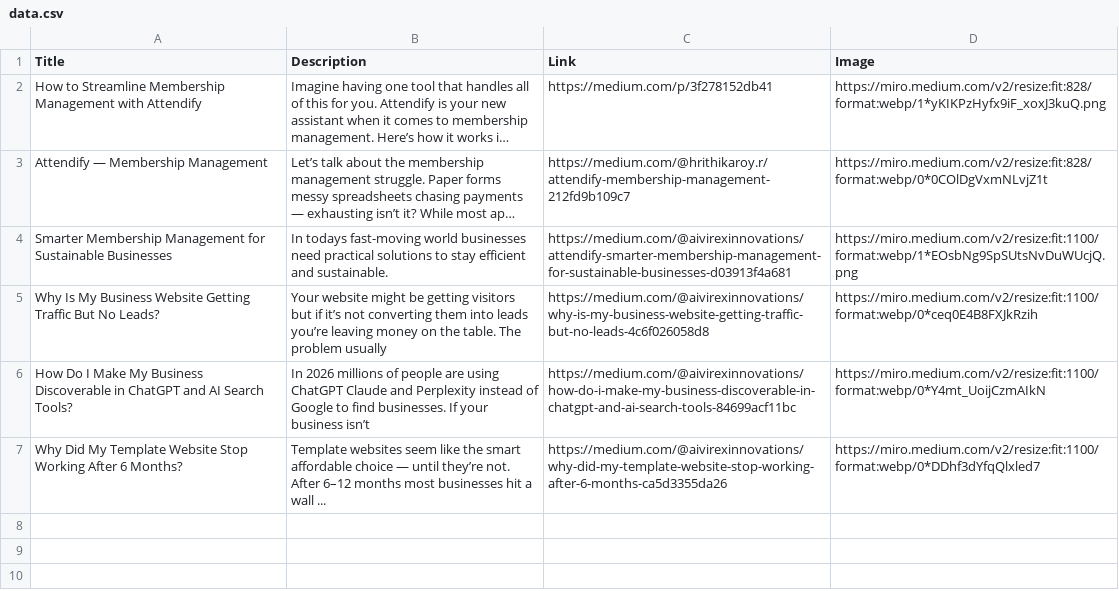
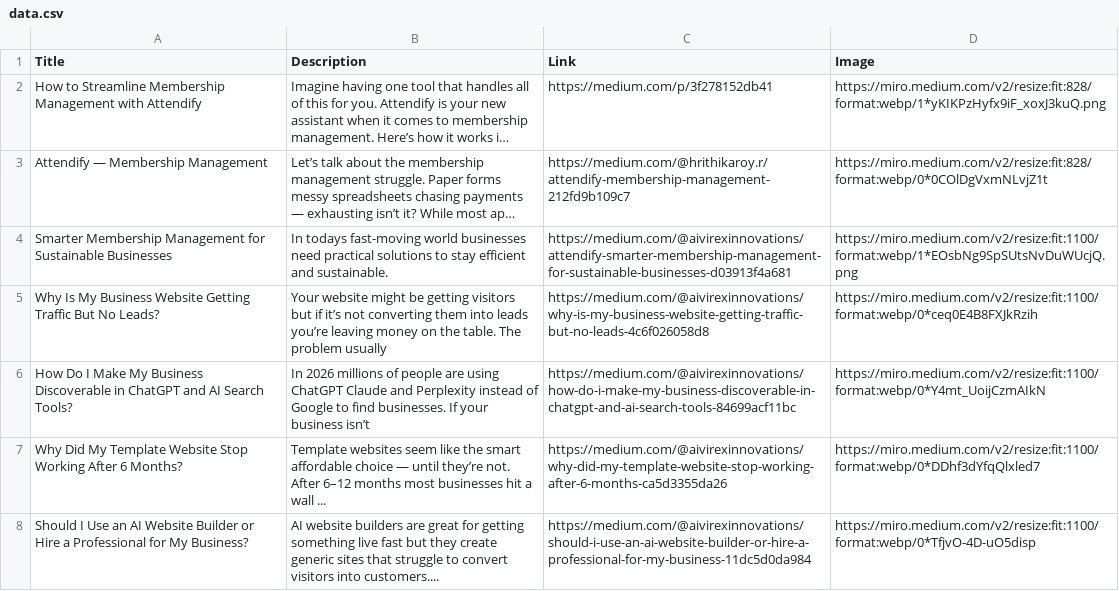
Before and after one commit to aivirexinnovations/CompanyWebsite, a CSV file: data.csv, drawn as a sheet; long unchanged cells end in ….

Commit message:
blog

```diff
--- a/data.csv
+++ b/data.csv
@@ -7 +7,2 @@ How Do I Make My Business Discoverable in ChatGPT and AI Search Tools?, In 2026
 Why Did My Template Website Stop Working After 6 Months?, Template websites seem like the smart affordable choice — until they’re not. After 6–12 months most businesses hit a wall ..., https://medium.com/@aivirexinnovations/why-did-my-template-website-stop-working-after-6-months-ca5d3355da26, https://miro.medium.com/v2/resize:fit:1100/format:webp/0*DDhf3dYfqQlxled7
+Should I Use an AI Website Builder or Hire a Professional for My Business?, AI website builders are great for getting something live fast but they create generic sites that struggle to convert visitors into customers...., https://medium.com/@aivirexinnovations/should-i-use-an-ai-website-builder-or-hire-a-professional-for-my-business-11dc5d0da984,https://miro.medium.com/v2/resize:fit:1100/format:webp/0*TfjvO-4D-uO5disp
```
